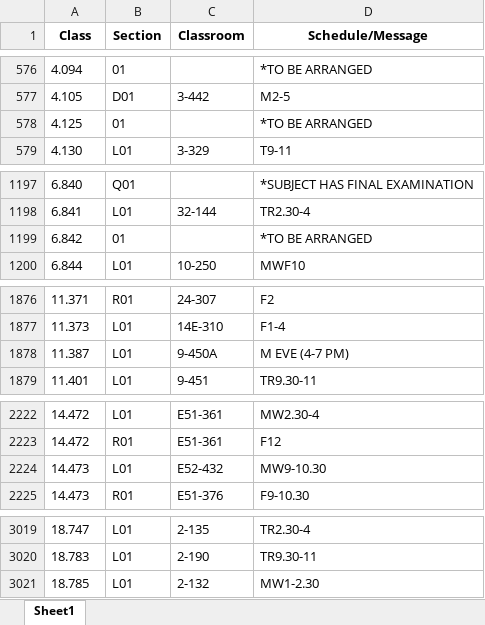
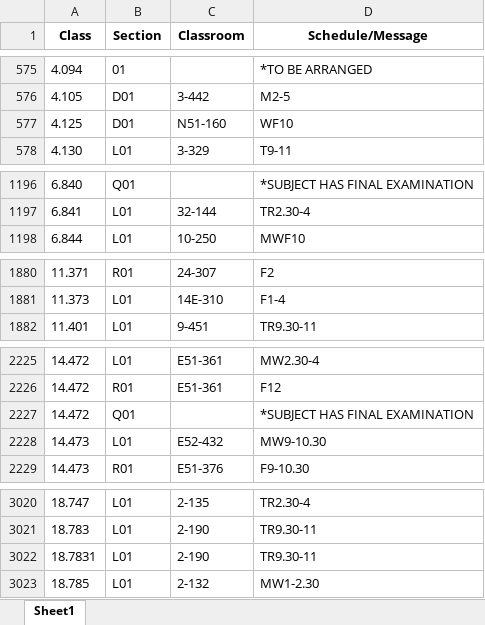
Before and after one commit to edfan/firehose, an Excel workbook: new_scripts/CSB.xlsx, sheet Sheet1, drawn as a sheet; only a part is shown, gaps mark what is left out; values as stored, in another font and other column widths than the file's, no borders; removed rows and columns are numbered as before the commit, all else as after; the diff covers the shown part only; the diff names each change by its address in the sheet, - before the commit and + after, or states it on an @@ line.

```diff
--- a/new_scripts/CSB.xlsx (sheet Sheet1)
+++ b/new_scripts/CSB.xlsx (sheet Sheet1)
-B577 (Section): 01
+B577 (Section): D01
-C577 (Classroom): (empty)
+C577 (Classroom): N51-160
-D577 (Schedule/Message): *TO BE ARRANGED
+D577 (Schedule/Message): WF10
-row 1199: 6.842 | 01 |  | *TO BE ARRANGED
-row 1878: 11.387 | L01 | 9-450A | M EVE (4-7 PM)
+row 2227: 14.472 | Q01 |  | *SUBJECT HAS FINAL EXAMINATION
+row 3022: 18.7831 | L01 | 2-190 | TR9.30-11
```
Also changed, not shown: 9 added rows, 7 removed rows and 32 edited cells elsewhere in this sheet, 6 other files.
